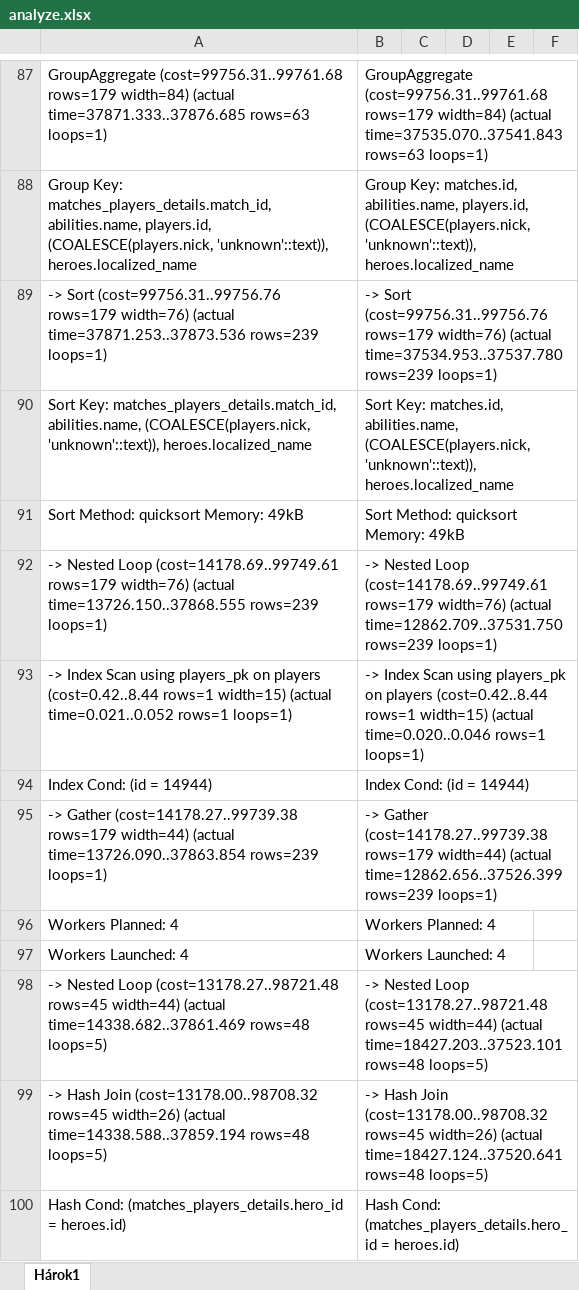
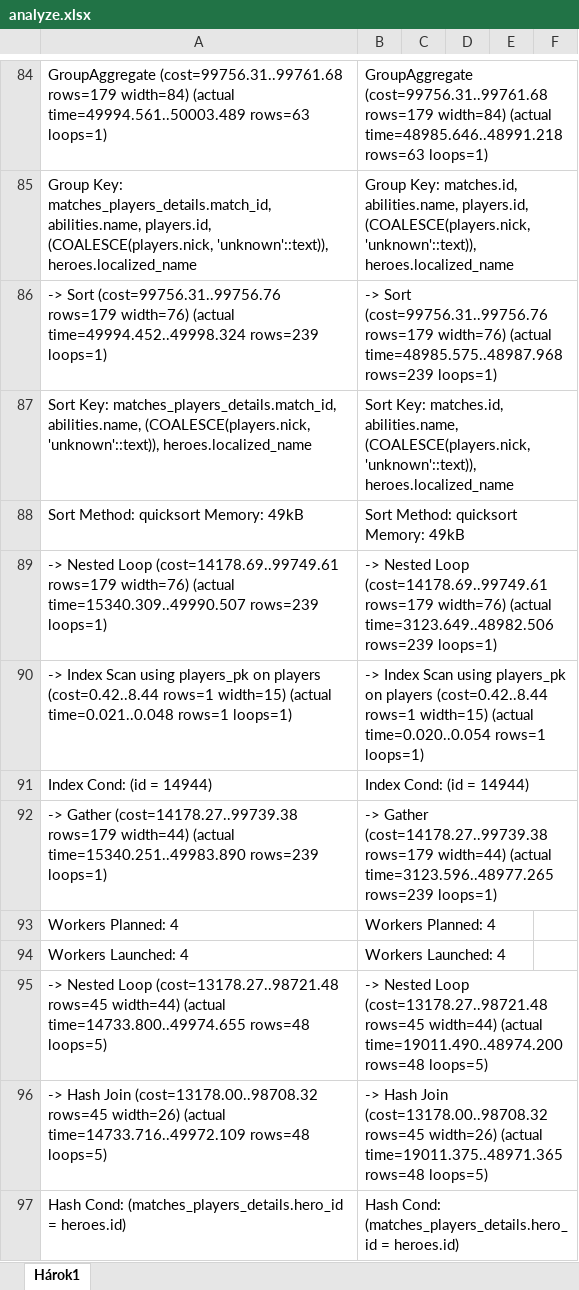
Before and after one commit to RobJun/DBS-zadania, an Excel workbook: analyze.xlsx, sheet Hárok1, drawn as a sheet; only a part is shown, gaps mark what is left out; values as stored, in another font and other column widths than the file's, no borders; addresses are those after the commit; the diff covers the shown part only; the diff names each change by its address in the sheet, - before the commit and + after, or states it on an @@ line.

```diff
--- a/analyze.xlsx (sheet Hárok1)
+++ b/analyze.xlsx (sheet Hárok1)
-A84: …width=84) (actual time=37871.333..37876.685 rows=63 loops=1)
+A84: …width=84) (actual time=49994.561..50003.489 rows=63 loops=1)
-B84: …width=84) (actual time=37535.070..37541.843 rows=63 loops=1)
+B84: …width=84) (actual time=48985.646..48991.218 rows=63 loops=1)
-A86: …width=76) (actual time=37871.253..37873.536 rows=239 loops=1)
+A86: …width=76) (actual time=49994.452..49998.324 rows=239 loops=1)
-B86: …width=76) (actual time=37534.953..37537.780 rows=239 loops=1)
+B86: …width=76) (actual time=48985.575..48987.968 rows=239 loops=1)
-A89: …width=76) (actual time=13726.150..37868.555 rows=239 loops=1)
+A89: …width=76) (actual time=15340.309..49990.507 rows=239 loops=1)
-B89: …width=76) (actual time=12862.709..37531.750 rows=239 loops=1)
+B89: …width=76) (actual time=3123.649..48982.506 rows=239 loops=1)
-A90: …width=15) (actual time=0.021..0.052 rows=1 loops=1)
+A90: …width=15) (actual time=0.021..0.048 rows=1 loops=1)
-B90: …width=15) (actual time=0.020..0.046 rows=1 loops=1)
+B90: …width=15) (actual time=0.020..0.054 rows=1 loops=1)
-A92: …width=44) (actual time=13726.090..37863.854 rows=239 loops=1)
+A92: …width=44) (actual time=15340.251..49983.890 rows=239 loops=1)
-B92: …width=44) (actual time=12862.656..37526.399 rows=239 loops=1)
+B92: …width=44) (actual time=3123.596..48977.265 rows=239 loops=1)
-A95: …width=44) (actual time=14338.682..37861.469 rows=48 loops=5)
+A95: …width=44) (actual time=14733.800..49974.655 rows=48 loops=5)
-B95: …width=44) (actual time=18427.203..37523.101 rows=48 loops=5)
+B95: …width=44) (actual time=19011.490..48974.200 rows=48 loops=5)
-A96: …width=26) (actual time=14338.588..37859.194 rows=48 loops=5)
+A96: …width=26) (actual time=14733.716..49972.109 rows=48 loops=5)
-B96: …width=26) (actual time=18427.124..37520.641 rows=48 loops=5)
+B96: …width=26) (actual time=19011.375..48971.365 rows=48 loops=5)
```
Also changed, not shown: 128 added rows, 127 removed rows, 36 moved rows, 92 edited cells and cell formats elsewhere in this sheet, 21 other files.
